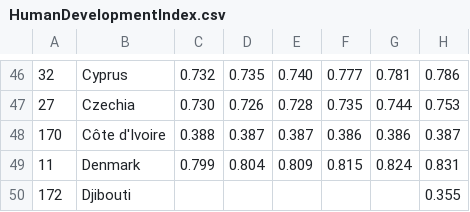
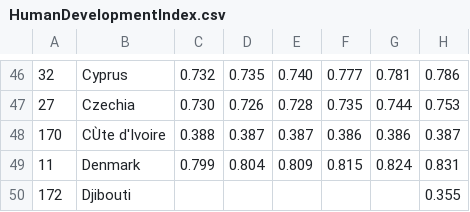
Before and after one commit to if1015-datascience-ufpe/2018-2-projeto-follow-up, a CSV file: src/data/HumanDevelopmentIndex.csv, drawn as a sheet; only a part is shown, gaps mark what is left out; the diff names each change by its address in the sheet, - before the commit and + after, or states it on an @@ line.

Commit message:
Muda o enconding para utf-8

```diff
--- a/src/data/HumanDevelopmentIndex.csv
+++ b/src/data/HumanDevelopmentIndex.csv
-B48: Côte d'Ivoire
+B48: CÙte d'Ivoire
```
